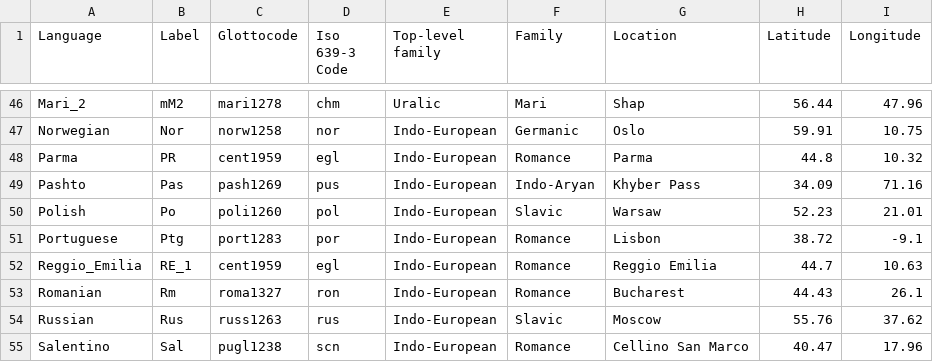
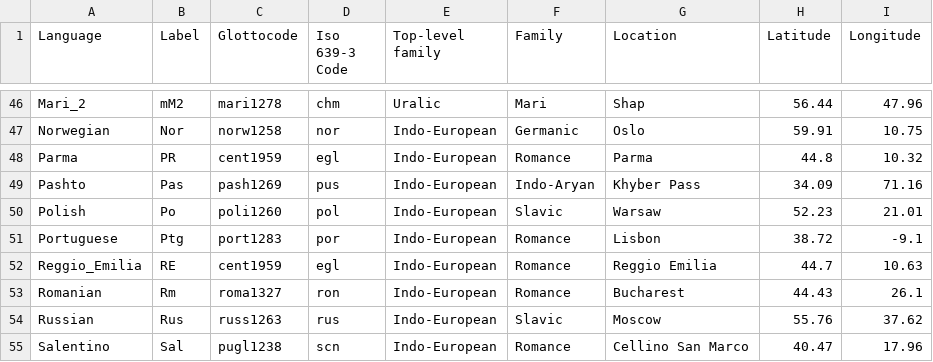
Before and after one commit to AndreaCeolin/FormalSyntax, a CSV file: Figures_Supplementary/TableS1.csv, drawn as a sheet; only a part is shown, gaps mark what is left out.

Commit message:
Update TableS1.csv

```diff
--- a/Figures_Supplementary/TableS1.csv
+++ b/Figures_Supplementary/TableS1.csv
@@ -51,3 +51,3 @@ Polish,Po,poli1260,pol,Indo-European,Slavic,Warsaw,52.23,21.01
 Portuguese,Ptg,port1283,por,Indo-European,Romance,Lisbon,38.72,-9.1
-Reggio_Emilia,RE_1,cent1959,egl,Indo-European,Romance,Reggio Emilia,44.7,10.63
+Reggio_Emilia,RE,cent1959,egl,Indo-European,Romance,Reggio Emilia,44.7,10.63
 Romanian,Rm,roma1327,ron,Indo-European,Romance,Bucharest,44.43,26.1
```
